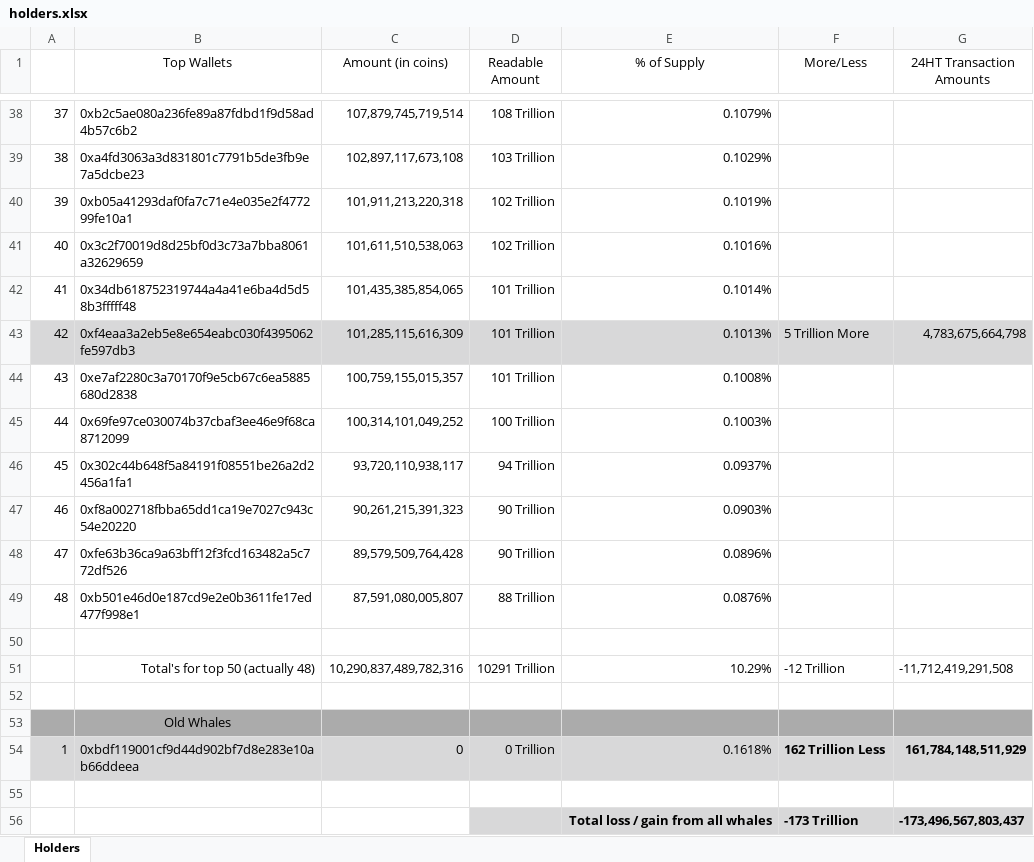
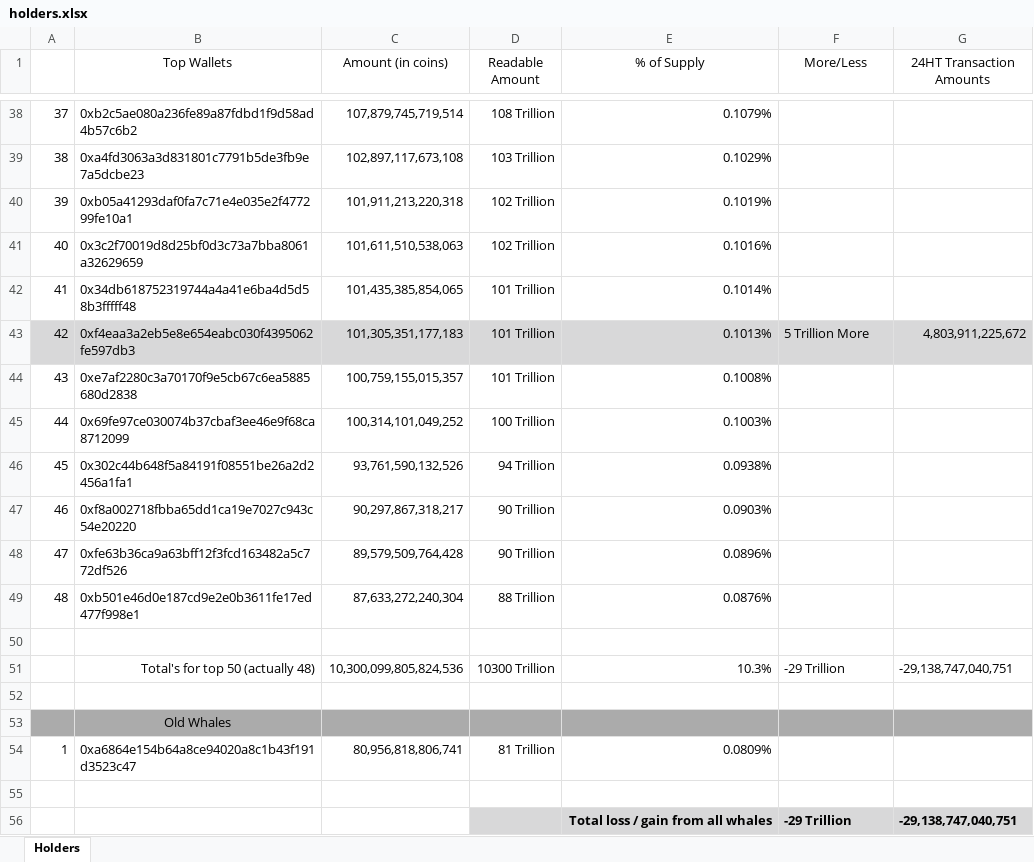
Before and after one commit to DomDomo/PythonExcel, an Excel workbook: whales/holders.xlsx, sheet Holders, drawn as a sheet; only a part is shown, gaps mark what is left out; values as stored, in another font and other column widths than the file's, no borders; removed rows and columns are numbered as before the commit, all else as after; the diff covers the shown part only; the diff names each change by its address in the sheet, - before the commit and + after, or states it on an @@ line.

```diff
--- a/whales/holders.xlsx (sheet Holders)
+++ b/whales/holders.xlsx (sheet Holders)
-C43 (Amount (in coins)): 101,285,115,616,309
+C43 (Amount (in coins)): 101,305,351,177,183
-G43 (24HT Transaction Amounts): 4,783,675,664,798
+G43 (24HT Transaction Amounts): 4,803,911,225,672
-C46 (Amount (in coins)): 93,720,110,938,117
+C46 (Amount (in coins)): 93,761,590,132,526
-E46 (% of Supply): 0.0937%
+E46 (% of Supply): 0.0938%
-C47 (Amount (in coins)): 90,261,215,391,323
+C47 (Amount (in coins)): 90,297,867,318,217
-C49 (Amount (in coins)): 87,591,080,005,807
+C49 (Amount (in coins)): 87,633,272,240,304
-row 51:  | Total's for top 50 (actually 48) | 10,290,837,489,782,316 | 10291 Trillion | 10.29% | -12 Trillion | -11,712,419,291,508
+row 51:  | Total's for top 50 (actually 48) | 10,300,099,805,824,536 | 10300 Trillion | 10.3% | -29 Trillion | -29,138,747,040,751
-A54:G54 fill: #D8D8D9
+A54:G54 fill: none
-B54 (Top Wallets): 0xbdf119001cf9d44d902bf7d8e283e10ab66ddeea
+B54 (Top Wallets): 0xa6864e154b64a8ce94020a8c1b43f191d3523c47
-C54 (Amount (in coins)): 0
+C54 (Amount (in coins)): 80,956,818,806,741
-D54 (Readable Amount): 0 Trillion
+D54 (Readable Amount): 81 Trillion
-E54 (% of Supply): 0.1618%
+E54 (% of Supply): 0.0809%
-F54 (More/Less): 162 Trillion Less
+F54 (More/Less): (empty)
-G54 (24HT Transaction Amounts): 161,784,148,511,929
+G54 (24HT Transaction Amounts): (empty)
-row 56:  |  |  |  | Total loss / gain from all whales | -173 Trillion | -173,496,567,803,437
+row 56:  |  |  |  | Total loss / gain from all whales | -29 Trillion | -29,138,747,040,751
```
Also changed, not shown: 85 edited cells and cell formats elsewhere in this sheet, 1 other file.
